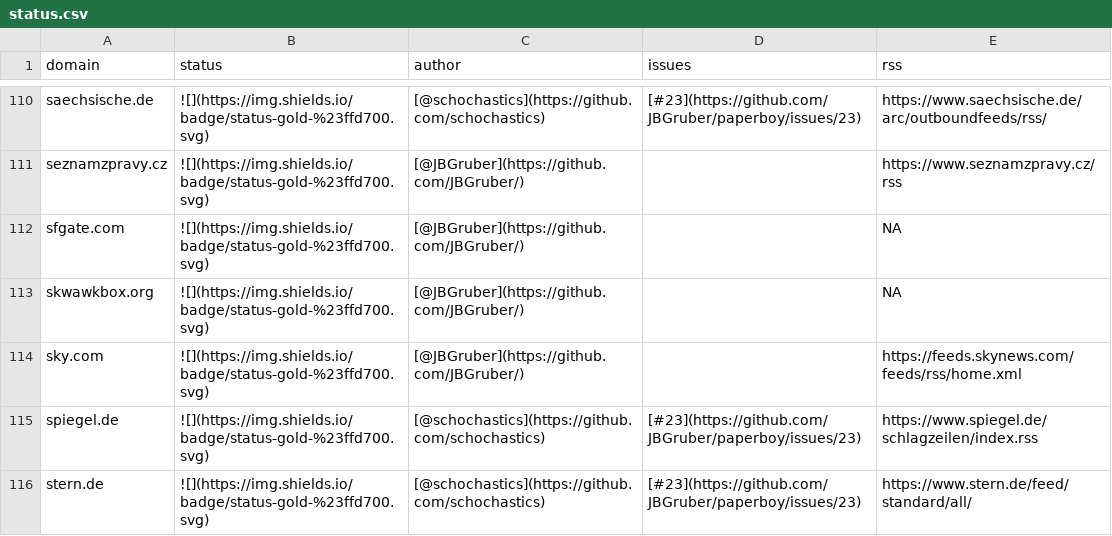
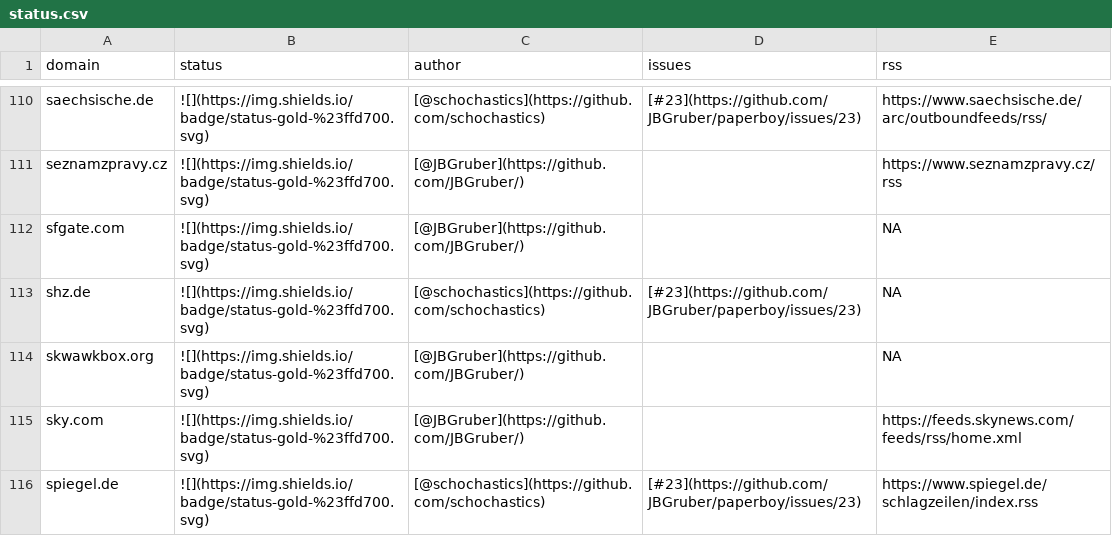
Before and after one commit to JBGruber/paperboy, a CSV file: inst/status.csv, drawn as a sheet; only a part is shown, gaps mark what is left out; the shorter side is filled out with more unchanged rows.

```diff
--- a/inst/status.csv
+++ b/inst/status.csv
@@ -112,2 +112,3 @@
 "sfgate.com","![](https://img.shields.io/badge/status-gold-%23ffd700.svg)","[@JBGruber](https://github.com/JBGruber/)","",NA
+"shz.de","![](https://img.shields.io/badge/status-gold-%23ffd700.svg)","[@schochastics](https://github.com/schochastics)","[#23](https://github.com/JBGruber/paperboy/issues/23)", NA
 "skwawkbox.org","![](https://img.shields.io/badge/status-gold-%23ffd700.svg)","[@JBGruber](https://github.com/JBGruber/)","",NA
```
Also changed, not shown: 2 other files.
